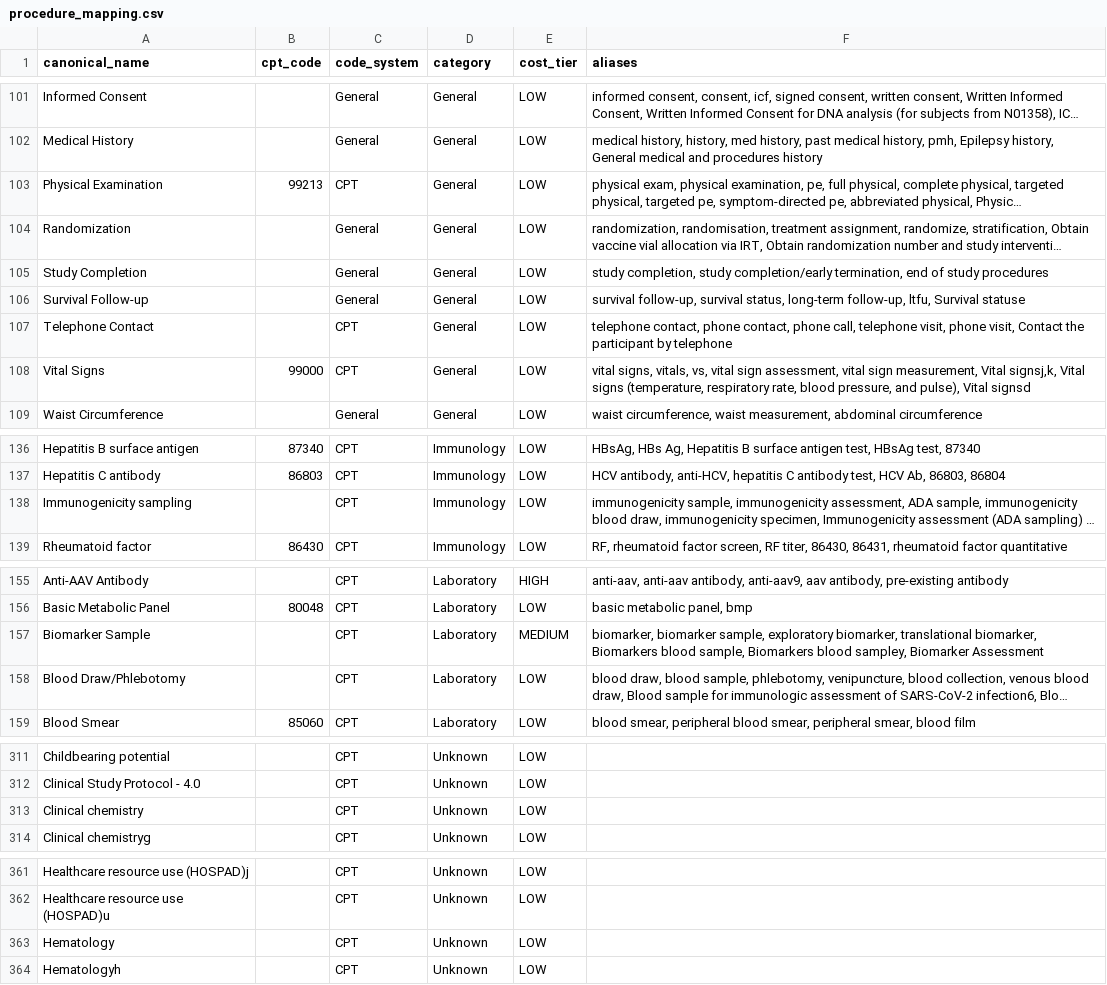
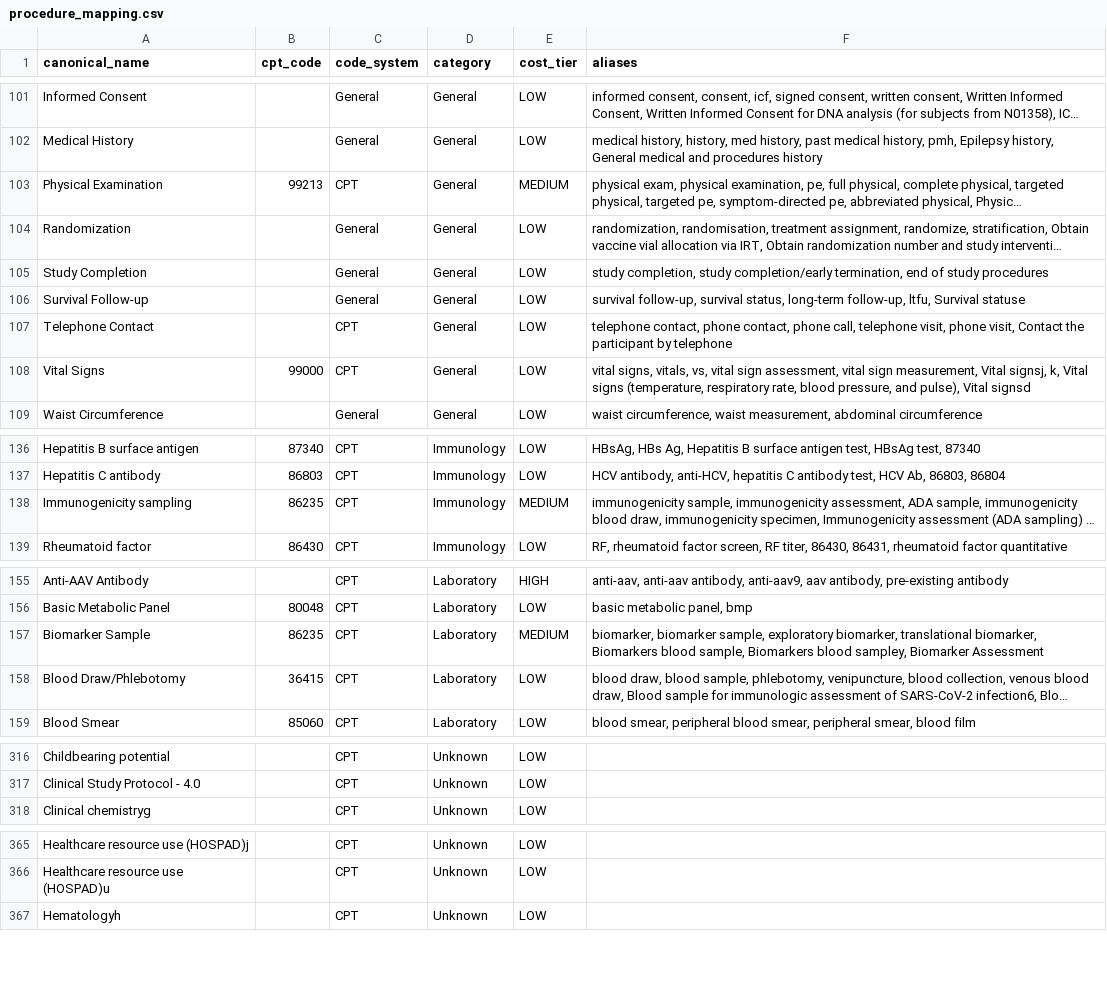
Before and after one commit to cryogenic22/proto_demo, a CSV file: data/procedure_mapping.csv, drawn as a sheet; only a part is shown, gaps mark what is left out; long unchanged cells end in …; removed rows and columns are numbered as before the commit, all else as after; the diff covers the shown part only; the diff names each change by its address in the sheet, - before the commit and + after, or states it on an @@ line.

```diff
--- a/data/procedure_mapping.csv
+++ b/data/procedure_mapping.csv
-E103 (cost_tier): LOW
+E103 (cost_tier): MEDIUM
-F108 (aliases): …measurement, Vital signsj,k, Vital signs…
+F108 (aliases): …measurement, Vital signsj, k, Vital signs…
-B138 (cpt_code): (empty)
+B138 (cpt_code): 86235
-E138 (cost_tier): LOW
+E138 (cost_tier): MEDIUM
-B157 (cpt_code): (empty)
+B157 (cpt_code): 86235
-B158 (cpt_code): (empty)
+B158 (cpt_code): 36415
-row 313: Clinical chemistry |  | CPT | Unknown | LOW
-row 363: Hematology |  | CPT | Unknown | LOW
```
Also changed, not shown: 5 added rows and 5 edited cells elsewhere in this file, 6 other files.
